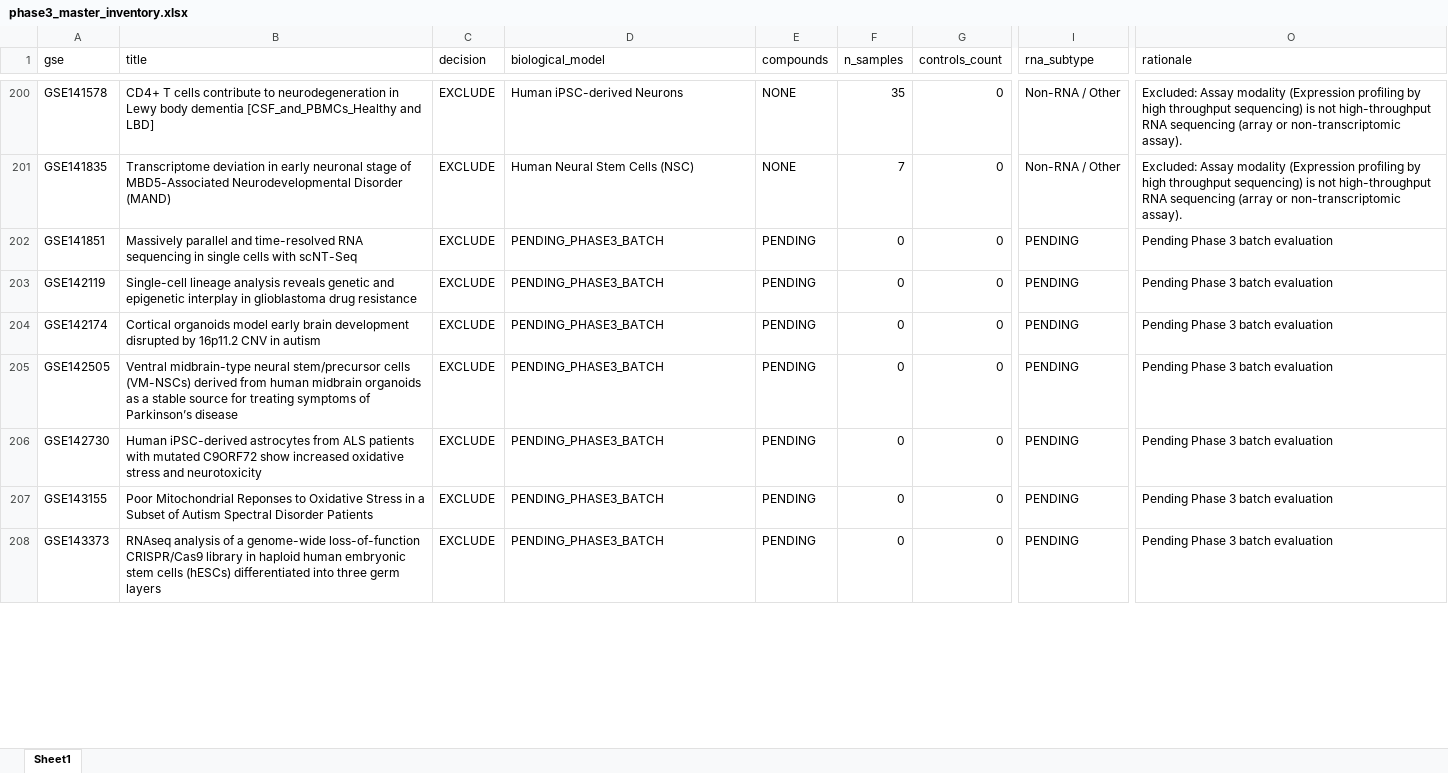
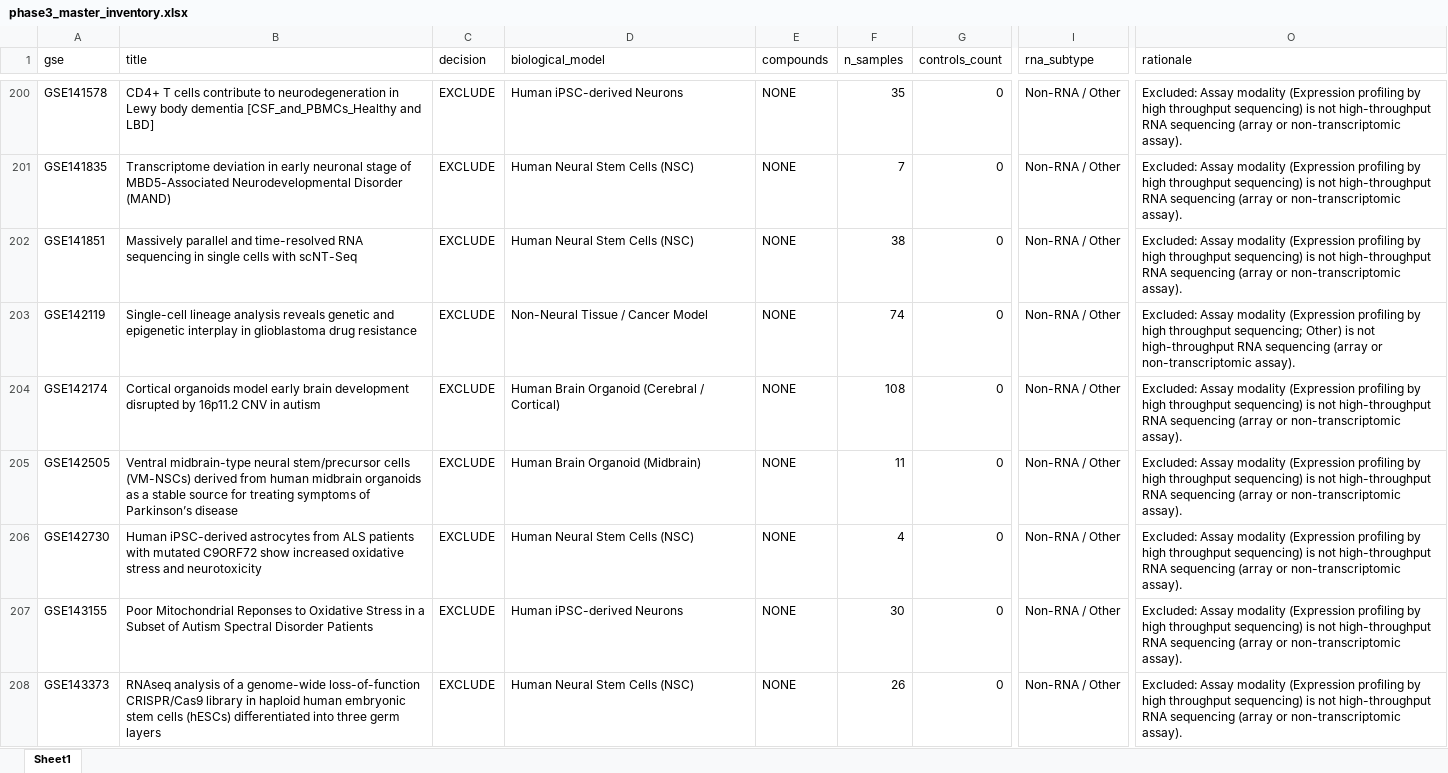
Before and after one commit to bioprintingLabsInc/DNT-Organoid-AI, an Excel workbook: outputs/verification/phase3/phase3_master_inventory.xlsx, sheet Sheet1, drawn as a sheet; only a part is shown, gaps mark what is left out; values as stored, in another font and other column widths than the file's, no borders; the diff covers the shown part only; the diff names each change by its address in the sheet, - before the commit and + after, or states it on an @@ line.

```diff
--- a/outputs/verification/phase3/phase3_master_inventory.xlsx (sheet Sheet1)
+++ b/outputs/verification/phase3/phase3_master_inventory.xlsx (sheet Sheet1)
-D202 (biological_model): PENDING_PHASE3_BATCH
+D202 (biological_model): Human Neural Stem Cells (NSC)
-E202:E208 (compounds): PENDING
+E202:E208 (compounds): NONE
-F202 (n_samples): 0
+F202 (n_samples): 38
-I202:I208 (rna_subtype): PENDING
+I202:I208 (rna_subtype): Non-RNA / Other
-O202 (rationale): Pending Phase 3 batch evaluation
+O202 (rationale): Excluded: Assay modality (Expression profiling by high throughput sequencing) is not high-throughput RNA sequencing (array or non-transcriptomic assay).
-D203 (biological_model): PENDING_PHASE3_BATCH
+D203 (biological_model): Non-Neural Tissue / Cancer Model
-F203 (n_samples): 0
+F203 (n_samples): 74
-O203 (rationale): Pending Phase 3 batch evaluation
+O203 (rationale): Excluded: Assay modality (Expression profiling by high throughput sequencing; Other) is not high-throughput RNA sequencing (array or non-transcriptomic assay).
-D204 (biological_model): PENDING_PHASE3_BATCH
+D204 (biological_model): Human Brain Organoid (Cerebral / Cortical)
-F204 (n_samples): 0
+F204 (n_samples): 108
-O204:O208 (rationale): Pending Phase 3 batch evaluation
+O204:O208 (rationale): Excluded: Assay modality (Expression profiling by high throughput sequencing) is not high-throughput RNA sequencing (array or non-transcriptomic assay).
-D205 (biological_model): PENDING_PHASE3_BATCH
+D205 (biological_model): Human Brain Organoid (Midbrain)
-F205 (n_samples): 0
+F205 (n_samples): 11
-D206 (biological_model): PENDING_PHASE3_BATCH
+D206 (biological_model): Human Neural Stem Cells (NSC)
-F206 (n_samples): 0
+F206 (n_samples): 4
-D207 (biological_model): PENDING_PHASE3_BATCH
+D207 (biological_model): Human iPSC-derived Neurons
-F207 (n_samples): 0
+F207 (n_samples): 30
-D208 (biological_model): PENDING_PHASE3_BATCH
+D208 (biological_model): Human Neural Stem Cells (NSC)
-F208 (n_samples): 0
+F208 (n_samples): 26
```
Also changed, not shown: 217 edited cells elsewhere in this sheet, data/metadata/dnt_master_dataset_inventory.xlsx, outputs/verification/phase3/phase3_decision_log.xlsx, 8 other files.
